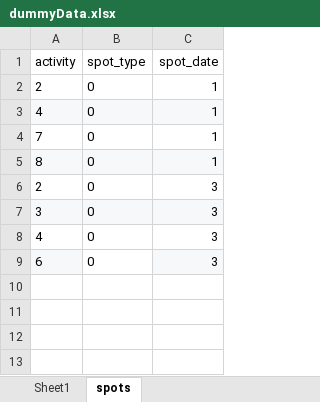
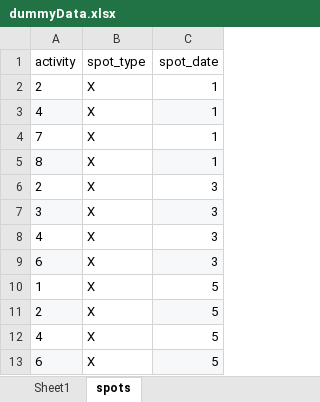
Before and after one commit to NINAnor/IBECA, an Excel workbook: NordreFollo/data/dummyData.xlsx, sheet spots, drawn as a sheet; values as stored, in another font and other column widths than the file's, no borders; the diff names each change by its address in the sheet, - before the commit and + after, or states it on an @@ line.

```diff
--- a/NordreFollo/data/dummyData.xlsx (sheet spots)
+++ b/NordreFollo/data/dummyData.xlsx (sheet spots)
-B2:B9 (spot_type): 0
+B2:B9 (spot_type): X
-B3 fill: #F6F8FA
+B3 fill: none
-B5 fill: #F6F8FA
+B5 fill: none
-B7 fill: #F6F8FA
+B7 fill: none
+row 10: 1 | X | 5
+row 11: 2 | X | 5
+row 12: 4 | X | 5
+row 13: 6 | X | 5
```
Also changed, not shown: 9 other files.
